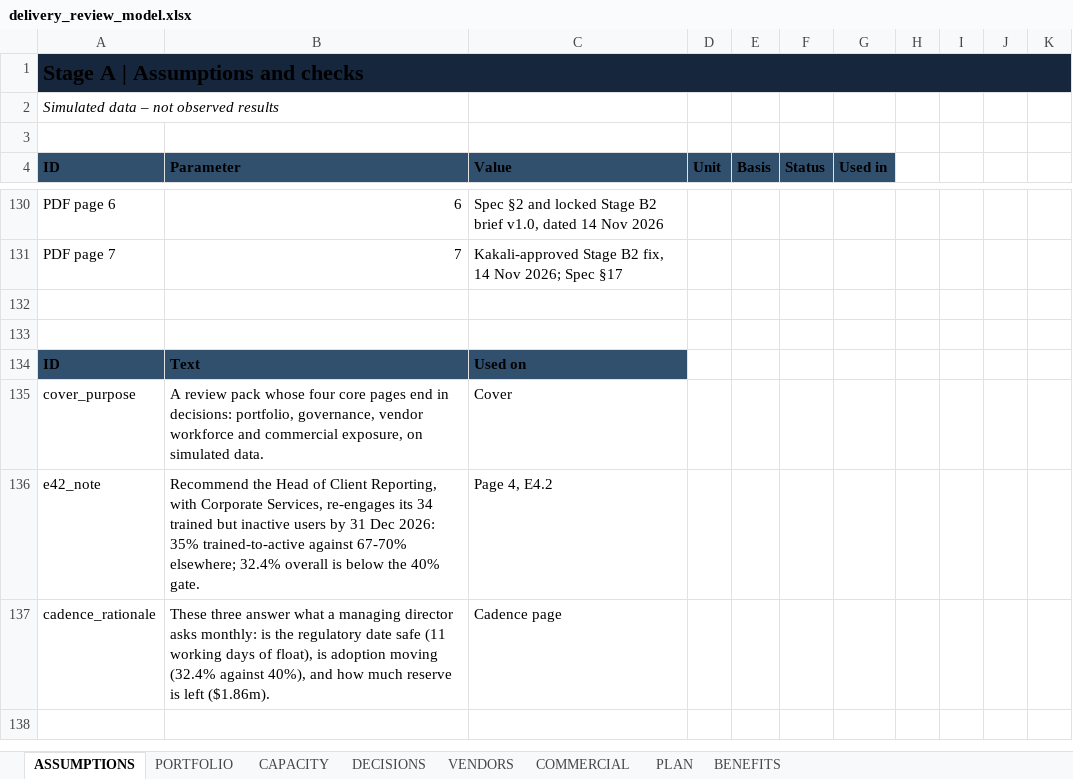
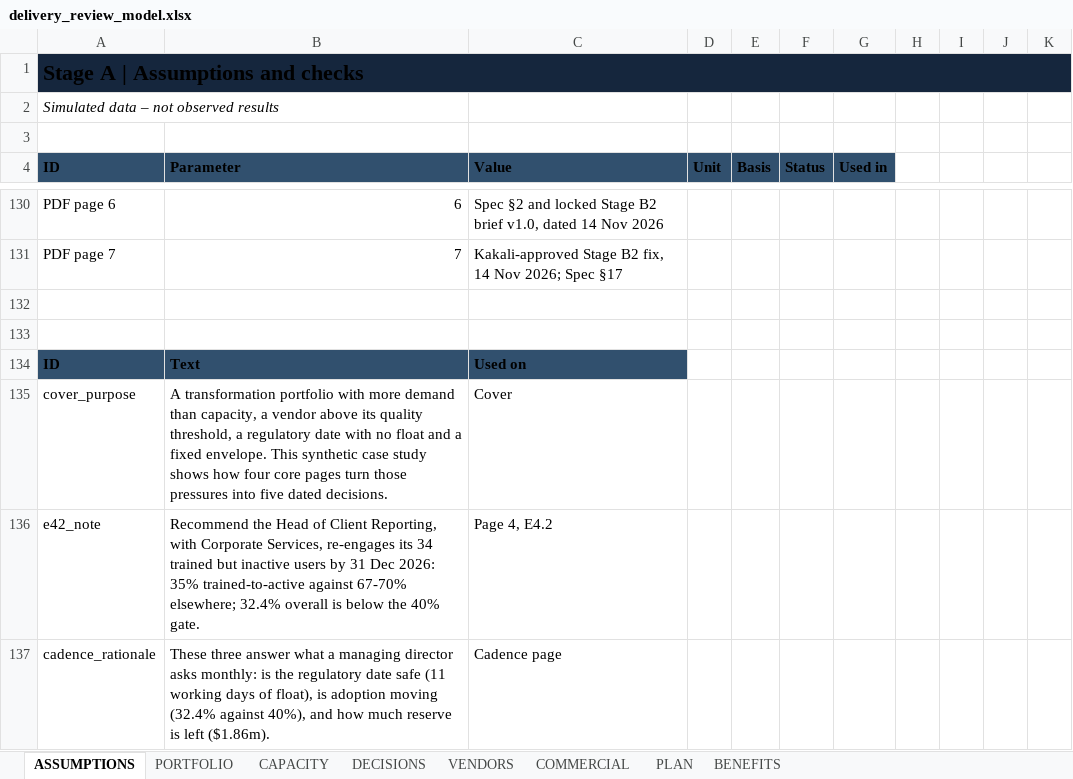
Before and after one commit to kakali-bandyopadhyay/transformation-delivery-review, an Excel workbook: out/delivery_review_model.xlsx, sheet ASSUMPTIONS, drawn as a sheet; only a part is shown, gaps mark what is left out; values as stored, in another font and other column widths than the file's, no borders; the diff names each change by its address in the sheet, - before the commit and + after, or states it on an @@ line.

```diff
--- a/out/delivery_review_model.xlsx (sheet ASSUMPTIONS)
+++ b/out/delivery_review_model.xlsx (sheet ASSUMPTIONS)
-B135 (Parameter): A review pack whose four core pages end in decisions: portfolio, governance, vendor workforce and commercial exposure, on simulated data.
+B135 (Parameter): A transformation portfolio with more demand than capacity, a vendor above its quality threshold, a regulatory date with no float and a fixed envelope. This synthetic case study shows how four core pages turn those pressures into five dated decisions.
```
Also changed, not shown: 2 other files.
